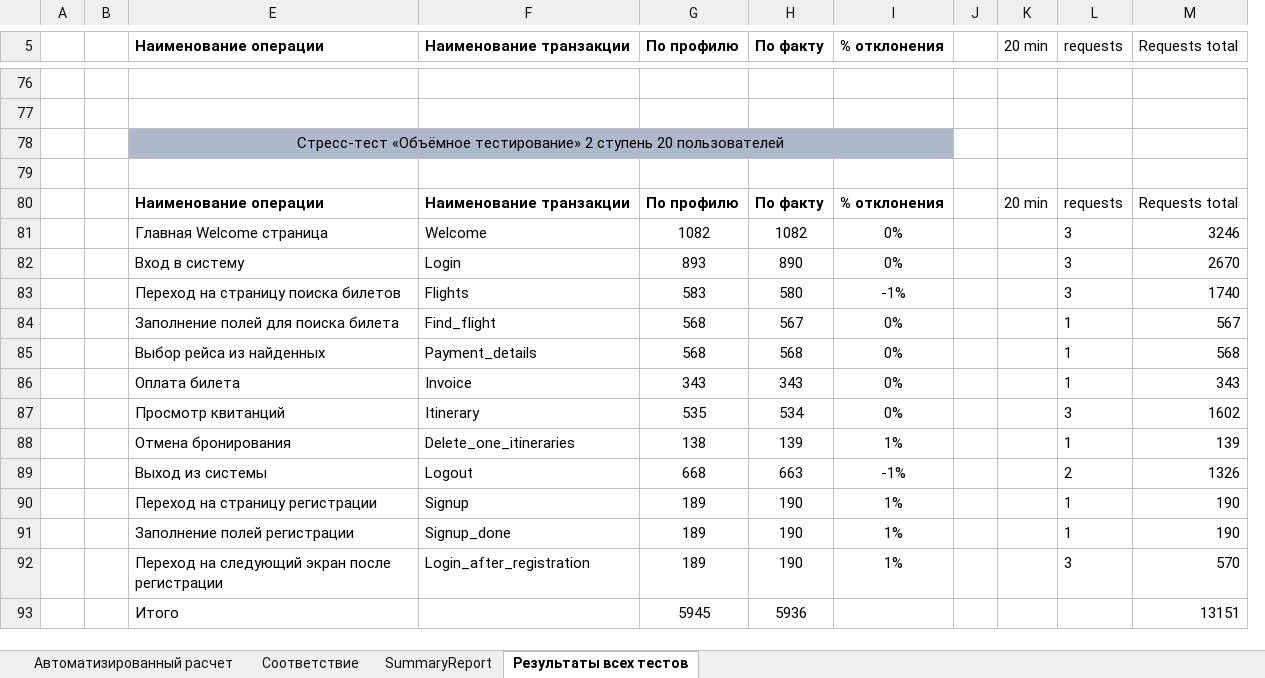
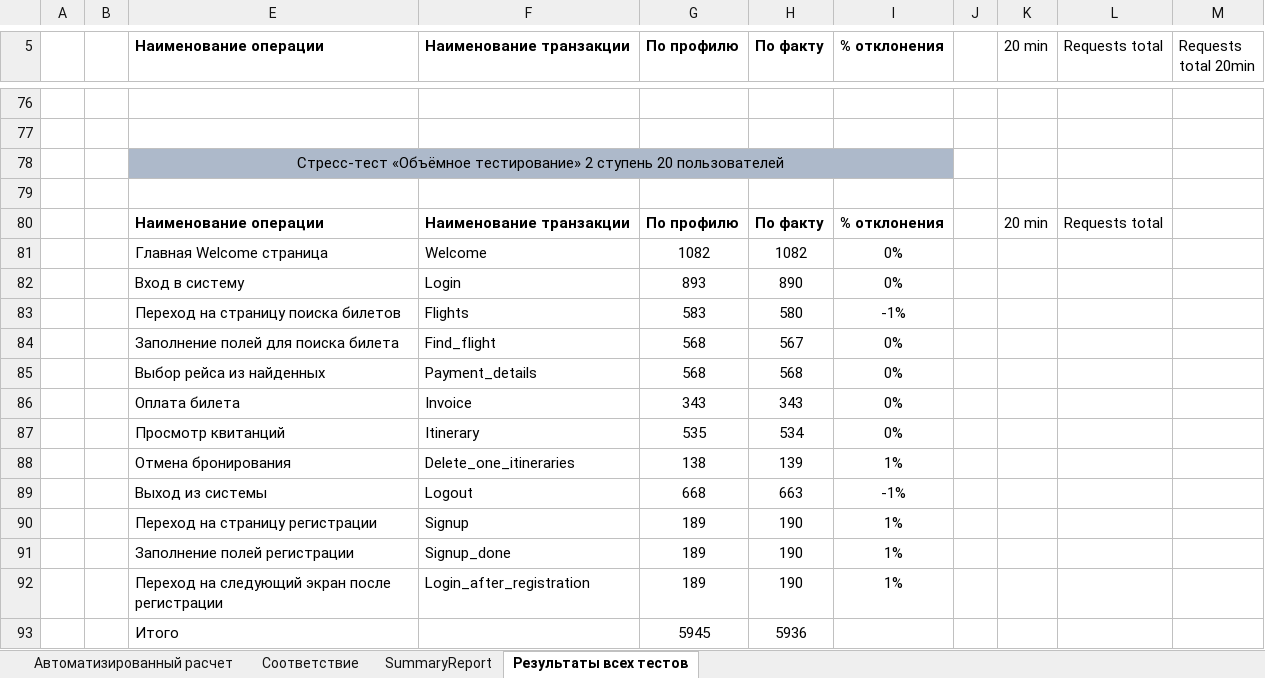
Before and after one commit to DTigi/gatling_test, an Excel workbook: Documents/WebTours_Profil_nagruzki_v1_2_Novaya_statistika.xlsx, sheet Результаты всех тестов, drawn as a sheet; only a part is shown, gaps mark what is left out; values as stored, in another font and other column widths than the file's, no borders; removed rows and columns are numbered as before the commit, all else as after; the diff covers the shown part only; the diff names each change by its address in the sheet, - before the commit and + after, or states it on an @@ line.

```diff
--- a/Documents/WebTours_Profil_nagruzki_v1_2_Novaya_statistika.xlsx (sheet Результаты всех тестов)
+++ b/Documents/WebTours_Profil_nagruzki_v1_2_Novaya_statistika.xlsx (sheet Результаты всех тестов)
-column L (requests), rows 80-92: requests | 3 | 3 | 3 | 1 | 1 | 1 | 3 | 1 | 2 | 1 | 1 | 3
+column M (Requests total 20min), empty
-L81 (Requests total): 3246
+L81 (Requests total): (empty)
-L82 (Requests total): 2670
+L82 (Requests total): (empty)
-L83 (Requests total): 1740
+L83 (Requests total): (empty)
-L84 (Requests total): 567
+L84 (Requests total): (empty)
-L85 (Requests total): 568
+L85 (Requests total): (empty)
-L86 (Requests total): 343
+L86 (Requests total): (empty)
-L87 (Requests total): 1602
+L87 (Requests total): (empty)
-L88 (Requests total): 139
+L88 (Requests total): (empty)
-L89 (Requests total): 1326
+L89 (Requests total): (empty)
-L90:L91 (Requests total): 190
+L90:L91 (Requests total): (empty)
-L92 (Requests total): 570
+L92 (Requests total): (empty)
-L93 (Requests total): 13151
+L93 (Requests total): (empty)
```
Also changed, not shown: 35 added rows, 35 removed rows, 44 edited cells and merged cells elsewhere in this sheet, formulas that keep their value, 2 other files.
